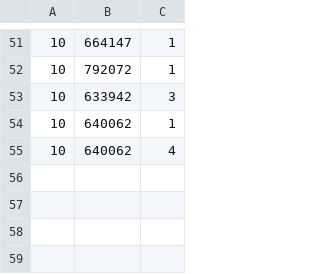
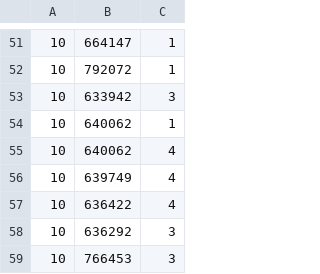
Before and after one commit to Per-Starke/NutritionRecSys, a CSV file: Data/ratings.csv, drawn as a sheet; only a part is shown, gaps mark what is left out.

```diff
--- a/Data/ratings.csv
+++ b/Data/ratings.csv
@@ -55 +55,5 @@
 10, 640062, 4
+10, 639749, 4
+10, 636422, 4
+10, 636292, 3
+10, 766453, 3
```
Also changed, not shown: 3 other files.
